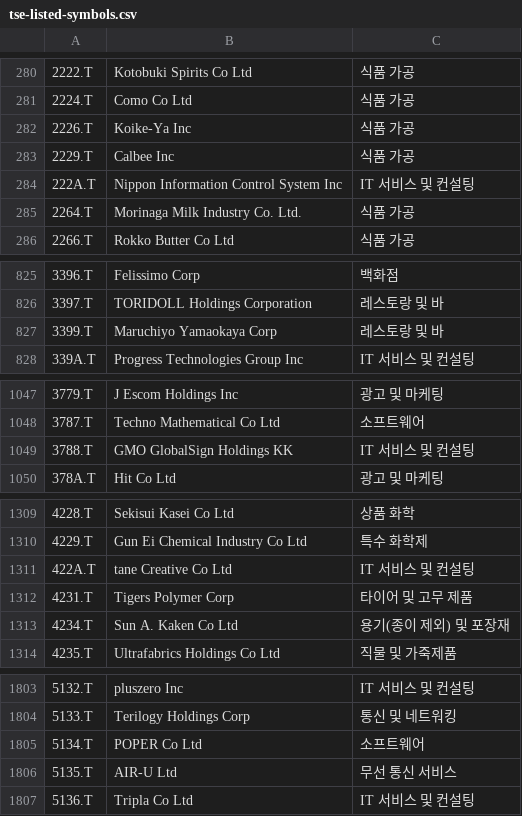
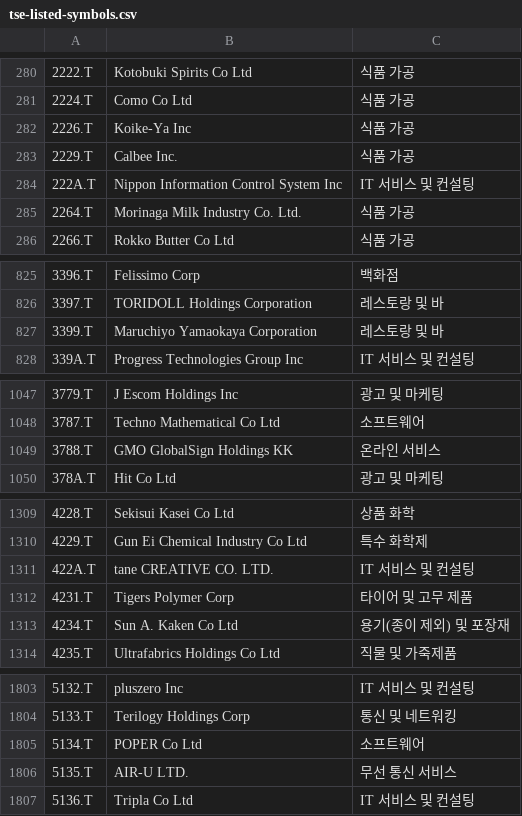
Before and after one commit to benjaminpo/finance-dataset, a CSV file: config/listings/tse-listed-symbols.csv, drawn as a sheet; only a part is shown, gaps mark what is left out; the diff covers the shown part only; the diff names each change by its address in the sheet, - before the commit and + after, or states it on an @@ line.

```diff
--- a/config/listings/tse-listed-symbols.csv
+++ b/config/listings/tse-listed-symbols.csv
-B283: Calbee Inc
+B283: Calbee Inc.
-B827: Maruchiyo Yamaokaya Corp
+B827: Maruchiyo Yamaokaya Corporation
-C1049: IT 서비스 및 컨설팅
+C1049: 온라인 서비스
-B1311: tane Creative Co Ltd
+B1311: tane CREATIVE CO. LTD.
-B1806: AIR-U Ltd
+B1806: AIR-U LTD.
```
Also changed, not shown: 6 edited cells elsewhere in this file.
